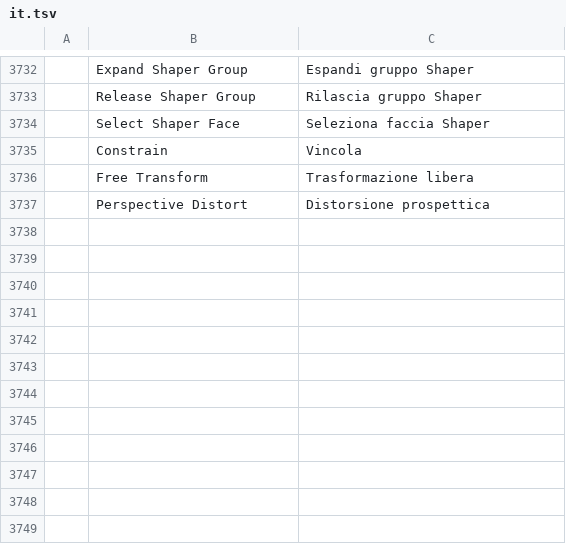
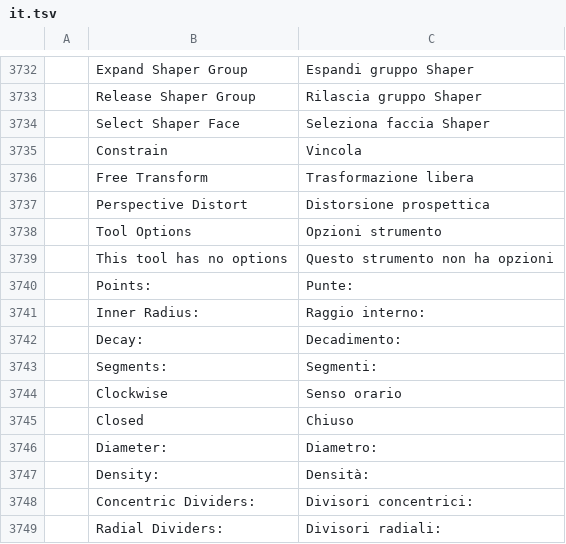
Before and after one commit to redrun6767/vectorcraft, a TSV file: crates/ui-egui/src/i18n/it.tsv, drawn as a sheet; only a part is shown, gaps mark what is left out; the diff names each change by its address in the sheet, - before the commit and + after, or states it on an @@ line.

```diff
--- a/crates/ui-egui/src/i18n/it.tsv
+++ b/crates/ui-egui/src/i18n/it.tsv
+row 3738:  | Tool Options | Opzioni strumento
+row 3739:  | This tool has no options | Questo strumento non ha opzioni
+row 3740:  | Points: | Punte:
+row 3741:  | Inner Radius: | Raggio interno:
+row 3742:  | Decay: | Decadimento:
+row 3743:  | Segments: | Segmenti:
+row 3744:  | Clockwise | Senso orario
+row 3745:  | Closed | Chiuso
+row 3746:  | Diameter: | Diametro:
+row 3747:  | Density: | Densità:
+row 3748:  | Concentric Dividers: | Divisori concentrici:
+row 3749:  | Radial Dividers: | Divisori radiali:
```
Also changed, not shown: crates/ui-egui/src/i18n/es.tsv, crates/ui-egui/src/i18n/fr.tsv, 15 other files.
